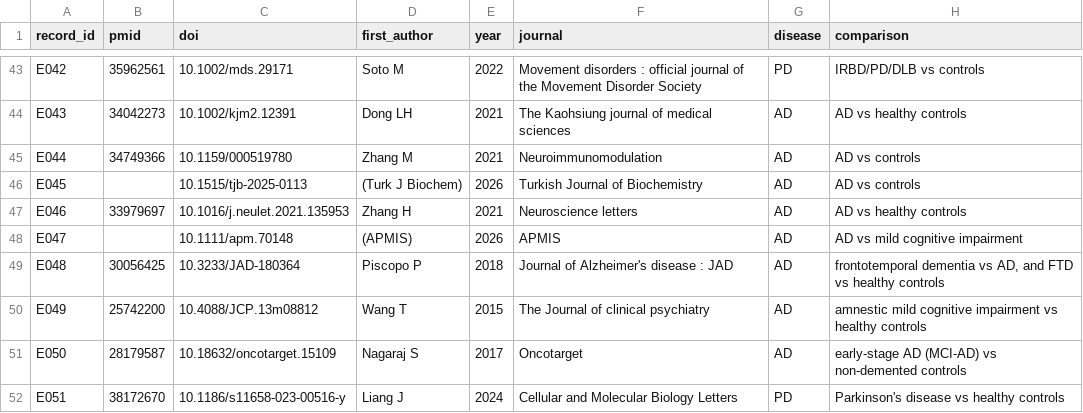
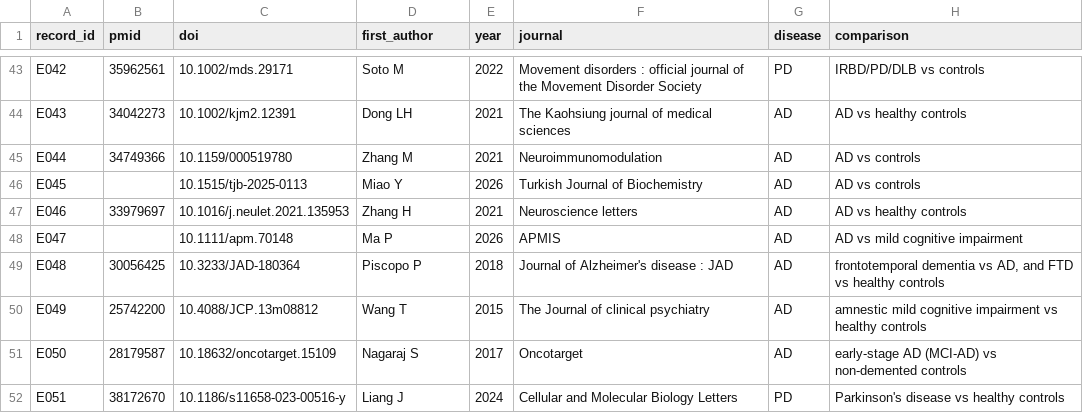
Before and after one commit to WesleyCapucho/-Epigen-tica-e-micrornas-em-doen-as-neurodegenerativas, a CSV file: data/extracted/diagnostic_accuracy_extraction.csv, drawn as a sheet; only a part is shown, gaps mark what is left out; the diff names each change by its address in the sheet, - before the commit and + after, or states it on an @@ line.

```diff
--- a/data/extracted/diagnostic_accuracy_extraction.csv
+++ b/data/extracted/diagnostic_accuracy_extraction.csv
-D46 (first_author): (Turk J Biochem)
+D46 (first_author): Miao Y
-D48 (first_author): (APMIS)
+D48 (first_author): Ma P
```
Also changed, not shown: 5 other files.
